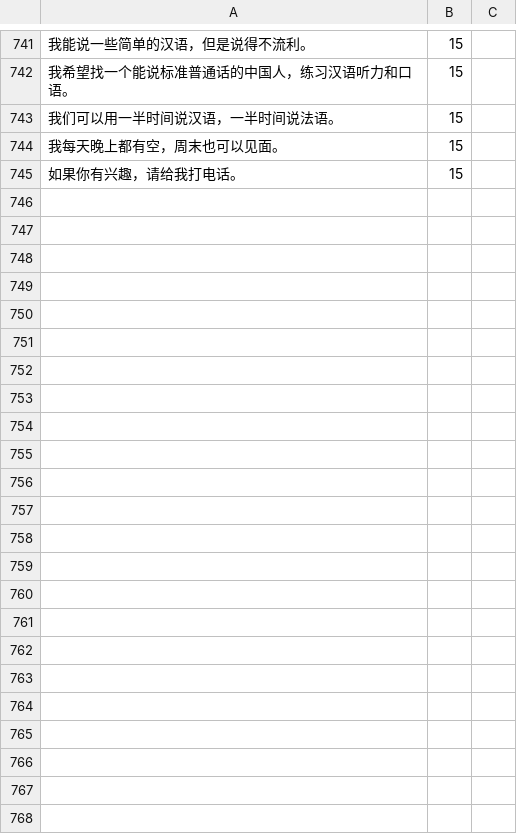
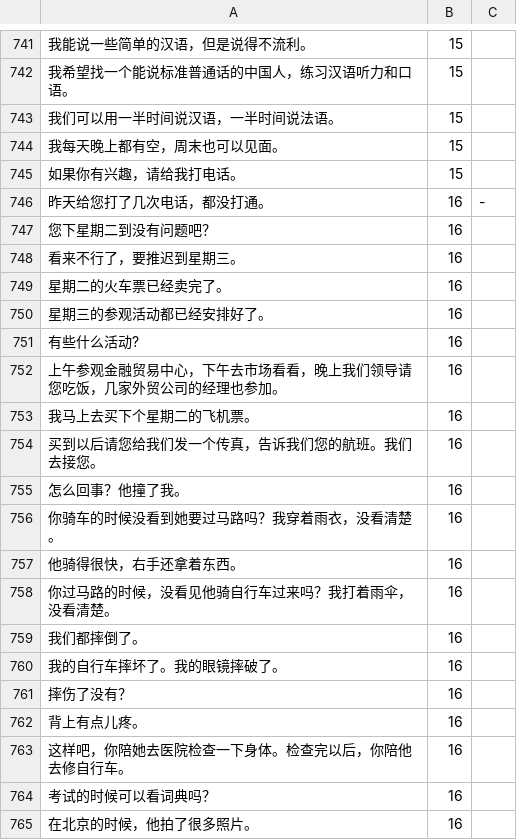
Before and after one commit to jdwebdev/chinois, a TSV file: tsv/NZH - 当代中文 例子.tsv, drawn as a sheet; only a part is shown, gaps mark what is left out; the diff covers the shown part only.

```diff
--- a/tsv/NZH - 当代中文 例子.tsv
+++ b/tsv/NZH - 当代中文 例子.tsv
@@ -745 +745,21 @@
 如果你有兴趣，请给我打电话。	15	
+昨天给您打了几次电话，都没打通。	16	-
+您下星期二到没有问题吧？	16	
+看来不行了，要推迟到星期三。	16	
+星期二的火车票已经卖完了。	16	
+星期三的参观活动都已经安排好了。	16	
+有些什么活动?	16	
+上午参观金融贸易中心，下午去市场看看，晚上我们领导请您吃饭，几家外贸公司的经理也参加。	16	
+我马上去买下个星期二的飞机票。	16	
+买到以后请您给我们发一个传真，告诉我们您的航班。我们去接您。	16	
+怎么回事？他撞了我。	16	
+你骑车的时候没看到她要过马路吗？我穿着雨衣，没看清楚。	16	
+他骑得很快，右手还拿着东西。	16	
+你过马路的时候，没看见他骑自行车过来吗？我打着雨伞，没看清楚。	16	
+我们都摔倒了。	16	
+我的自行车摔坏了。我的眼镜摔破了。	16	
+摔伤了没有？	16	
+背上有点儿疼。	16	
+这样吧，你陪她去医院检查一下身体。检查完以后，你陪他去修自行车。	16	
+考试的时候可以看词典吗？	16	
+在北京的时候，他拍了很多照片。	16	
```
Also changed, not shown: 55 added rows and 1 edited cell elsewhere in this file, tsv/NZH - 当代中文 汉字.tsv, tsv/NZH - 当代中文 课本.tsv, 6 other files.
